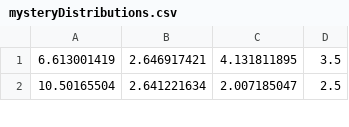
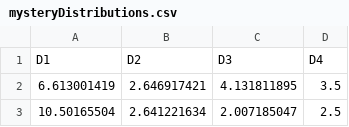
Before and after one commit to rickborn/TAD, a CSV file: Unit #1 Probability/Distribution Plots/mysteryDistributions.csv, drawn as a sheet; only a part is shown.

Commit message:
mystery distributions update #2
added column names

```diff
--- a/Unit #1 Probability/Distribution Plots/mysteryDistributions.csv
+++ b/Unit #1 Probability/Distribution Plots/mysteryDistributions.csv
@@ -1 +1,2 @@
+D1,D2,D3,D4
 6.613001419,2.646917421,4.131811895,3.5
```
Also changed, not shown: 1 other file.
